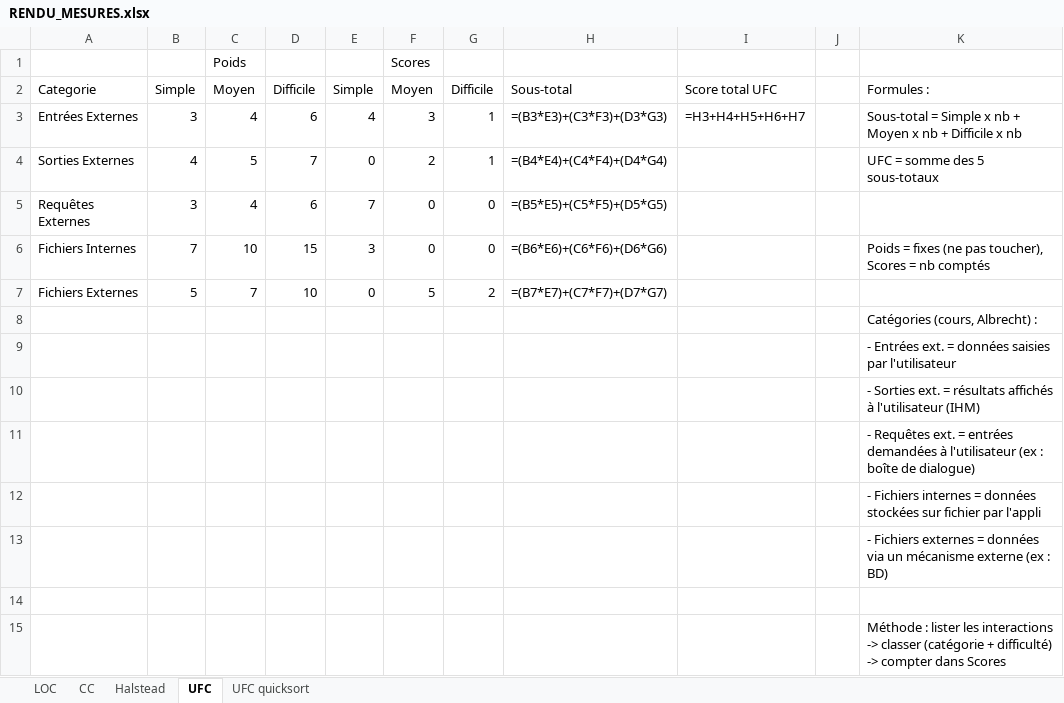
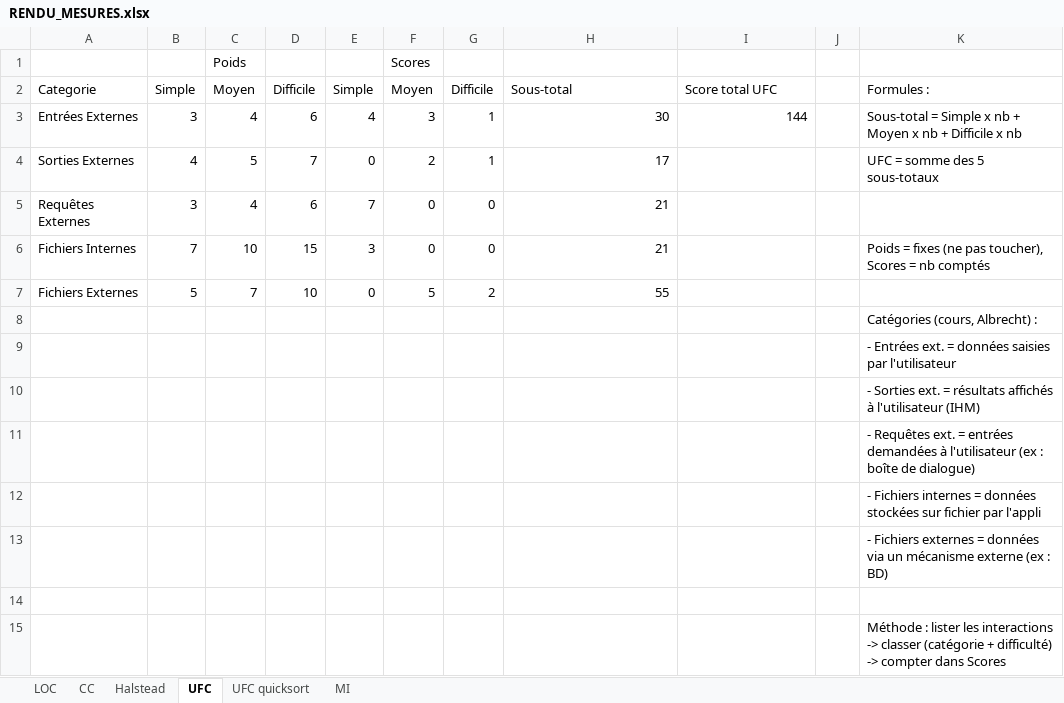
Before and after one commit to HugoBrestLestrade/BrestLestrade-Valette-mesures, an Excel workbook: RENDU_MESURES.xlsx, sheet UFC, drawn as a sheet; values as stored, in another font and other column widths than the file's, no borders; formulas without a stored value are shown as written; the diff names each change by its address in the sheet, - before the commit and + after, or states it on an @@ line.

```diff
--- a/RENDU_MESURES.xlsx (sheet UFC)
+++ b/RENDU_MESURES.xlsx (sheet UFC)
+sheet tab: MI
-H3: =(B3*E3)+(C3*F3)+(D3*G3)
+H3: 30
-I3: =H3+H4+H5+H6+H7
+I3: 144
-H4: =(B4*E4)+(C4*F4)+(D4*G4)
+H4: 17
-H5: =(B5*E5)+(C5*F5)+(D5*G5)
+H5: 21
-H6: =(B6*E6)+(C6*F6)+(D6*G6)
+H6: 21
-H7: =(B7*E7)+(C7*F7)+(D7*G7)
+H7: 55
```
Also changed, not shown: sheet Halstead, sheet UFC quicksort, sheet LOC, sheet CC.
